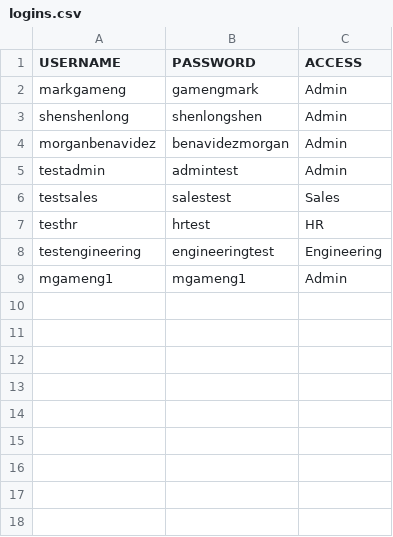
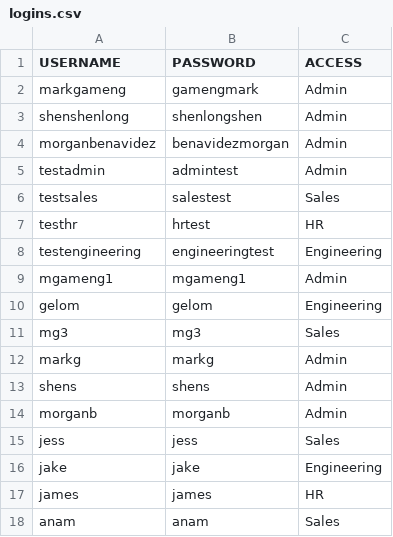
Before and after one commit to MarkGelo/CS-425, a CSV file: Project/ActualProject/src/logins.csv, drawn as a sheet.

Commit message:
project end?

```diff
--- a/Project/ActualProject/src/logins.csv
+++ b/Project/ActualProject/src/logins.csv
@@ -9 +9,10 @@ testengineering,engineeringtest,Engineering
 mgameng1,mgameng1,Admin
+gelom,gelom,Engineering
+mg3,mg3,Sales
+markg,markg,Admin
+shens,shens,Admin
+morganb,morganb,Admin
+jess,jess,Sales
+jake,jake,Engineering
+james,james,HR
+anam,anam,Sales
```
Also changed, not shown: 6 other files.
